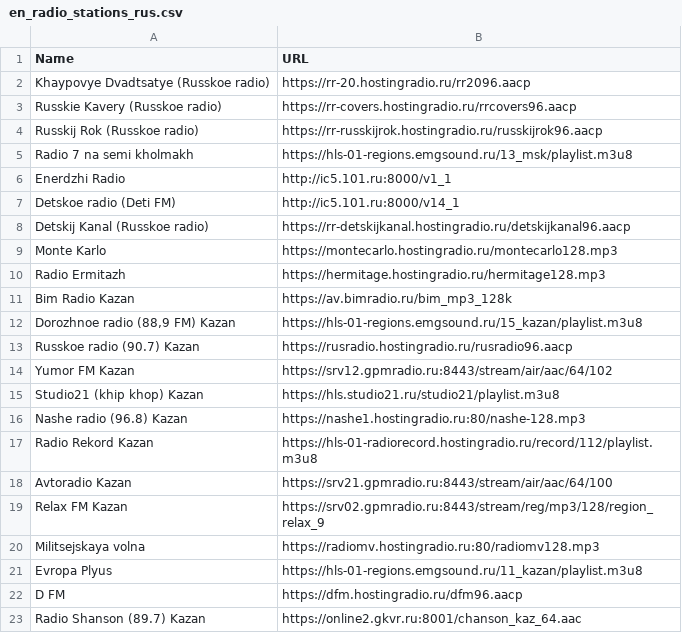
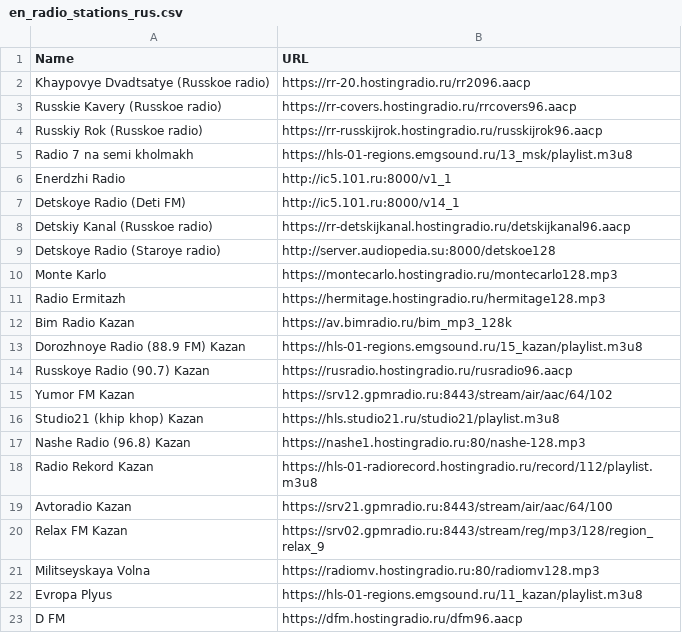
Before and after one commit to kaefik/AtRadio, a CSV file: app/src/main/res/raw/en_radio_stations_rus.csv, drawn as a sheet; only a part is shown; the shorter side is filled out with more unchanged rows.

```diff
--- a/app/src/main/res/raw/en_radio_stations_rus.csv
+++ b/app/src/main/res/raw/en_radio_stations_rus.csv
@@ -3,7 +3,8 @@ Khaypovye Dvadtsatye (Russkoe radio);https://rr-20.hostingradio.ru/rr2096.aacp
 Russkie Kavery (Russkoe radio);https://rr-covers.hostingradio.ru/rrcovers96.aacp
-Russkij Rok (Russkoe radio);https://rr-russkijrok.hostingradio.ru/russkijrok96.aacp
+Russkiy Rok (Russkoe radio);https://rr-russkijrok.hostingradio.ru/russkijrok96.aacp
 Radio 7 na semi kholmakh;https://hls-01-regions.emgsound.ru/13_msk/playlist.m3u8
 Enerdzhi Radio;http://ic5.101.ru:8000/v1_1
-Detskoe radio (Deti FM);http://ic5.101.ru:8000/v14_1
-Detskij Kanal (Russkoe radio);https://rr-detskijkanal.hostingradio.ru/detskijkanal96.aacp
+Detskoye Radio (Deti FM);http://ic5.101.ru:8000/v14_1
+Detskiy Kanal (Russkoe radio);https://rr-detskijkanal.hostingradio.ru/detskijkanal96.aacp
+Detskoye Radio (Staroye radio);http://server.audiopedia.su:8000/detskoe128
 Monte Karlo;https://montecarlo.hostingradio.ru/montecarlo128.mp3
@@ -11,7 +12,7 @@ Radio Ermitazh;https://hermitage.hostingradio.ru/hermitage128.mp3
 Bim Radio Kazan;https://av.bimradio.ru/bim_mp3_128k
-Dorozhnoe radio (88,9 FM) Kazan;https://hls-01-regions.emgsound.ru/15_kazan/playlist.m3u8
-Russkoe radio (90.7) Kazan;https://rusradio.hostingradio.ru/rusradio96.aacp
+Dorozhnoye Radio (88.9 FM) Kazan;https://hls-01-regions.emgsound.ru/15_kazan/playlist.m3u8
+Russkoye Radio (90.7) Kazan;https://rusradio.hostingradio.ru/rusradio96.aacp
 Yumor FM Kazan;https://srv12.gpmradio.ru:8443/stream/air/aac/64/102
 Studio21 (khip khop) Kazan;https://hls.studio21.ru/studio21/playlist.m3u8
-Nashe radio (96.8) Kazan;https://nashe1.hostingradio.ru:80/nashe-128.mp3
+Nashe Radio (96.8) Kazan;https://nashe1.hostingradio.ru:80/nashe-128.mp3
 Radio Rekord Kazan;https://hls-01-radiorecord.hostingradio.ru/record/112/playlist.m3u8
@@ -19,3 +20,3 @@ Avtoradio Kazan;https://srv21.gpmradio.ru:8443/stream/air/aac/64/100
 Relax FM Kazan;https://srv02.gpmradio.ru:8443/stream/reg/mp3/128/region_relax_9
-Militsejskaya volna;https://radiomv.hostingradio.ru:80/radiomv128.mp3
+Militseyskaya Volna;https://radiomv.hostingradio.ru:80/radiomv128.mp3
 Evropa Plyus;https://hls-01-regions.emgsound.ru/11_kazan/playlist.m3u8
```
Also changed, not shown: app/src/main/res/raw/en_radio_stations_other.csv, app/src/main/res/raw/en_radio_stations_retro.csv, 2 other files.
